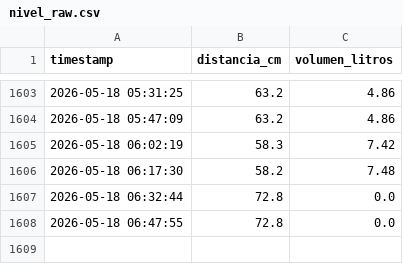
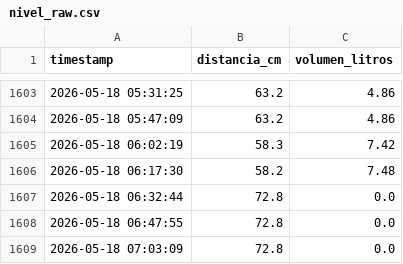
Before and after one commit to EdwinKestler/awa05-telemetria, a CSV file: data/raw/nivel_raw.csv, drawn as a sheet; only a part is shown, gaps mark what is left out; the diff names each change by its address in the sheet, - before the commit and + after, or states it on an @@ line.

Commit message:
Actualizacion automatica 2026-05-18 07:03:10

```diff
--- a/data/raw/nivel_raw.csv
+++ b/data/raw/nivel_raw.csv
+row 1609: 2026-05-18 07:03:09 | 72.8 | 0.0
```
